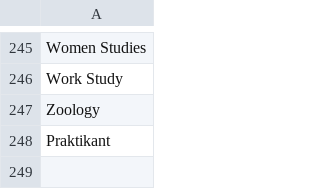
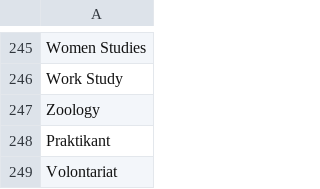
Before and after one commit to Zheng-Li/Functions, a CSV file: keywords.csv, drawn as a sheet; only a part is shown, gaps mark what is left out.

```diff
--- a/keywords.csv
+++ b/keywords.csv
@@ -248 +248,2 @@ Zoology
 Praktikant
+Volontariat
```
Also changed, not shown: 2 other files.
